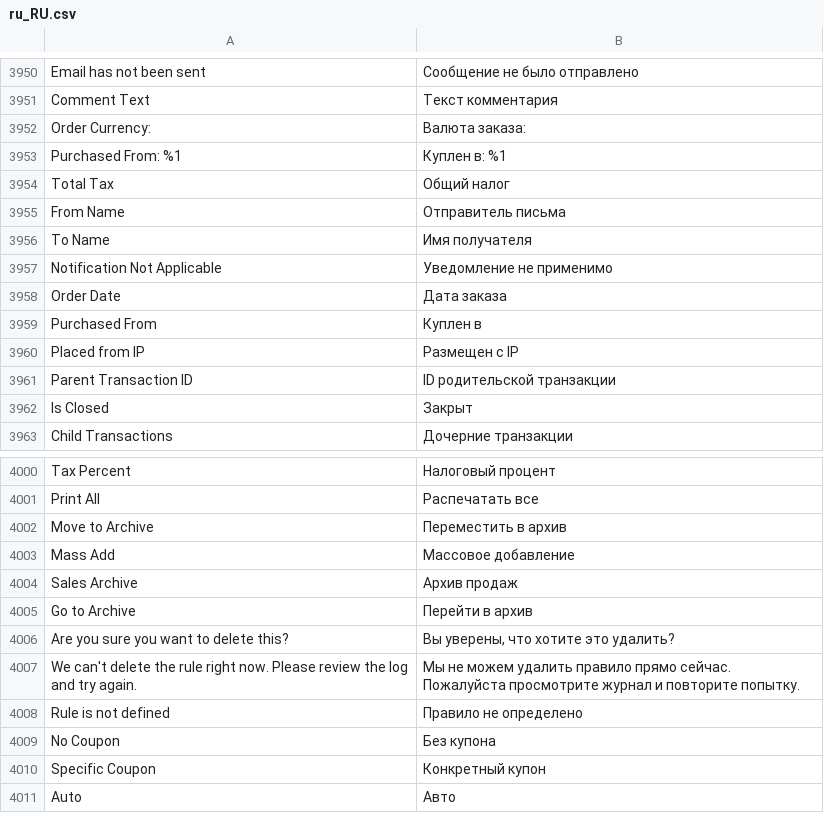
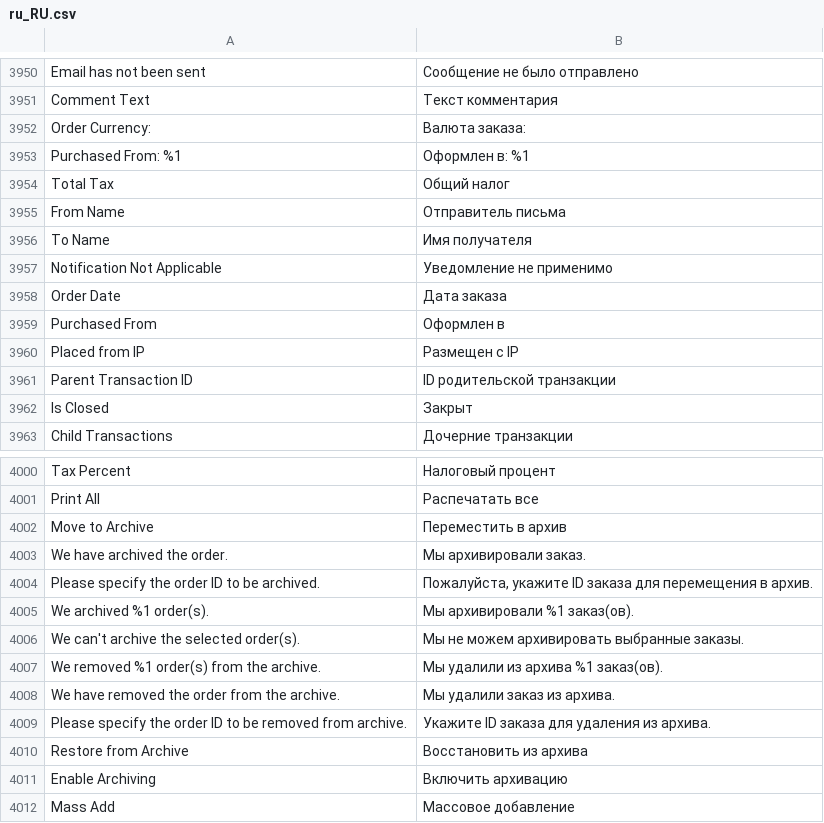
Before and after one commit to magento-l10n/language-ru_RU, a CSV file: ru_RU.csv, drawn as a sheet; only a part is shown, gaps mark what is left out; the shorter side is filled out with more unchanged rows; the diff names each change by its address in the sheet, - before the commit and + after, or states it on an @@ line.

Commit message:
Updating translations from Crowdin.

```diff
--- a/ru_RU.csv
+++ b/ru_RU.csv
-B3953: Куплен в: %1
+B3953: Оформлен в: %1
-B3959: Куплен в
+B3959: Оформлен в
+row 4003: We have archived the order. | Мы архивировали заказ.
+row 4004: Please specify the order ID to be archived. | Пожалуйста, укажите ID заказа для перемещения в архив.
+row 4005: We archived %1 order(s). | Мы архивировали %1 заказ(ов).
+row 4006: We can't archive the selected order(s). | Мы не можем архивировать выбранные заказы.
+row 4007: We removed %1 order(s) from the archive. | Мы удалили из архива %1 заказ(ов).
+row 4008: We have removed the order from the archive. | Мы удалили заказ из архива.
+row 4009: Please specify the order ID to be removed from archive. | Укажите ID заказа для удаления из архива.
+row 4010: Restore from Archive | Восстановить из архива
+row 4011: Enable Archiving | Включить архивацию
```
Also changed, not shown: 1 other file.
